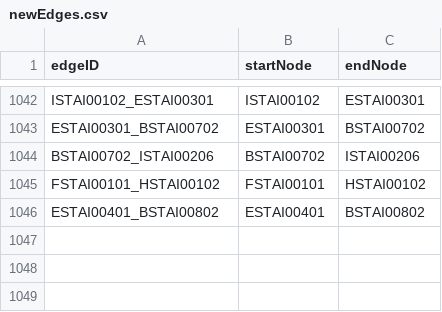
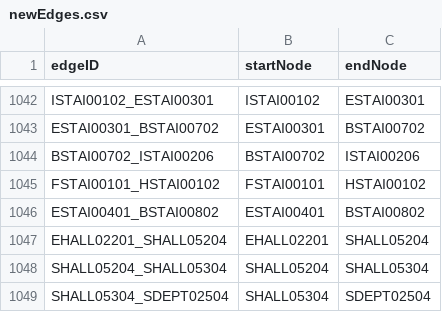
Before and after one commit to majohadev/CS3733-D20-Team-N-Iterations, a CSV file: src/main/resources/edu/wpi/N/csv/newEdges.csv, drawn as a sheet; only a part is shown, gaps mark what is left out.

```diff
--- a/src/main/resources/edu/wpi/N/csv/newEdges.csv
+++ b/src/main/resources/edu/wpi/N/csv/newEdges.csv
@@ -1046 +1046,4 @@ FSTAI00101_HSTAI00102,FSTAI00101,HSTAI00102
 ESTAI00401_BSTAI00802,ESTAI00401,BSTAI00802
+EHALL02201_SHALL05204,EHALL02201,SHALL05204
+SHALL05204_SHALL05304,SHALL05204,SHALL05304
+SHALL05304_SDEPT02504,SHALL05304,SDEPT02504
```
Also changed, not shown: src/main/resources/edu/wpi/N/csv/newNodes.csv.
